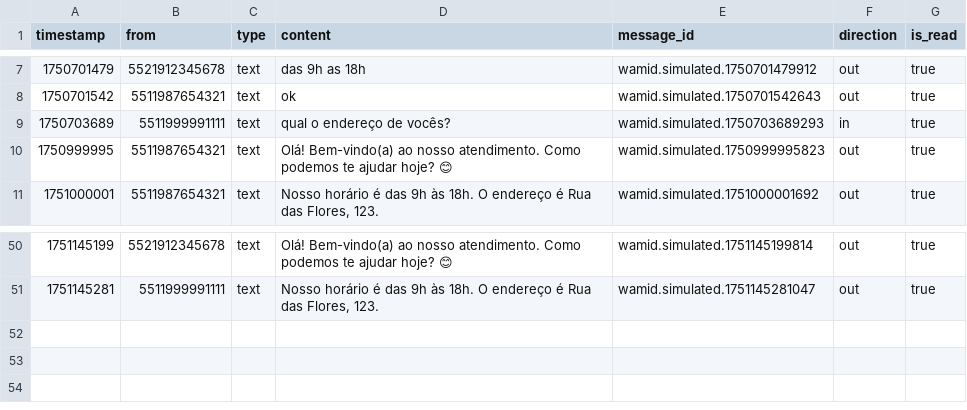
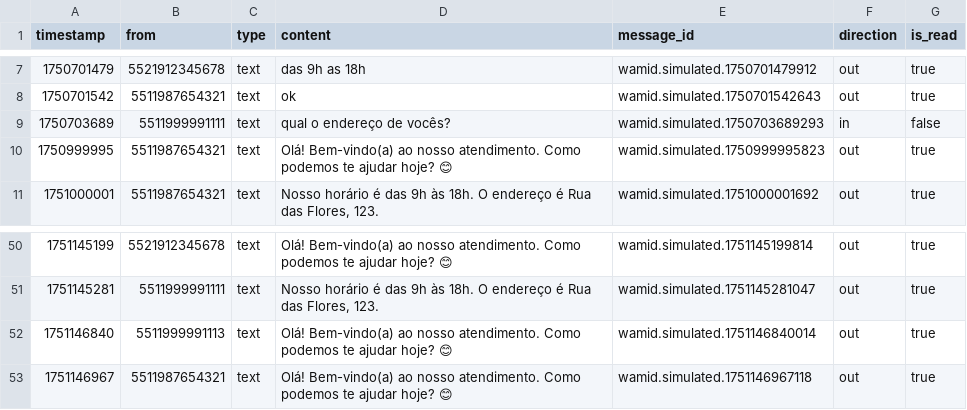
Before and after one commit to linsmeyer/wabusiness, a CSV file: data/messages.csv, drawn as a sheet; only a part is shown, gaps mark what is left out.

```diff
--- a/data/messages.csv
+++ b/data/messages.csv
@@ -8,3 +8,3 @@ timestamp,from,type,content,message_id,direction,is_read
 1750701542,5511987654321,text,"ok",wamid.simulated.1750701542643,out,true
-1750703689,5511999991111,text,"qual o endereço de vocês?",wamid.simulated.1750703689293,in,true
+1750703689,5511999991111,text,"qual o endereço de vocês?",wamid.simulated.1750703689293,in,false
 1750999995,5511987654321,text,"Olá! Bem-vindo(a) ao nosso atendimento. Como podemos te ajudar hoje? 😊",wamid.simulated.1750999995823,out,true
@@ -51 +51,3 @@ timestamp,from,type,content,message_id,direction,is_read
 1751145281,5511999991111,text,"Nosso horário é das 9h às 18h. O endereço é Rua das Flores, 123.",wamid.simulated.1751145281047,out,true
+1751146840,5511999991113,text,"Olá! Bem-vindo(a) ao nosso atendimento. Como podemos te ajudar hoje? 😊",wamid.simulated.1751146840014,out,true
+1751146967,5511987654321,text,"Olá! Bem-vindo(a) ao nosso atendimento. Como podemos te ajudar hoje? 😊",wamid.simulated.1751146967118,out,true
```
Also changed, not shown: 1 other file.
